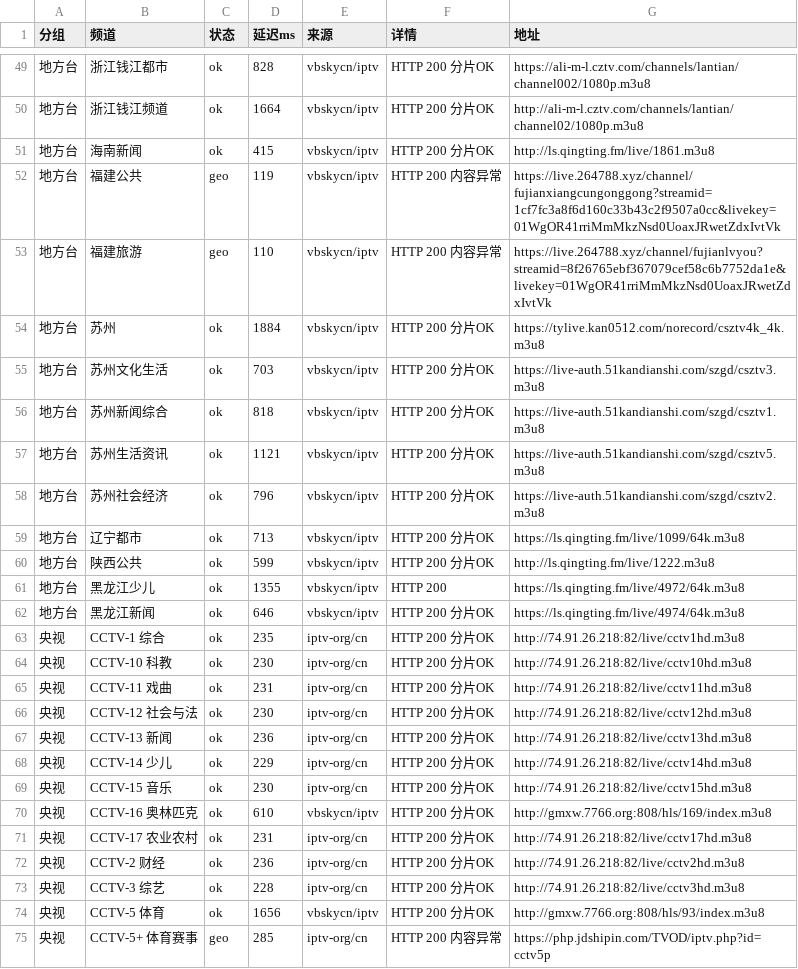
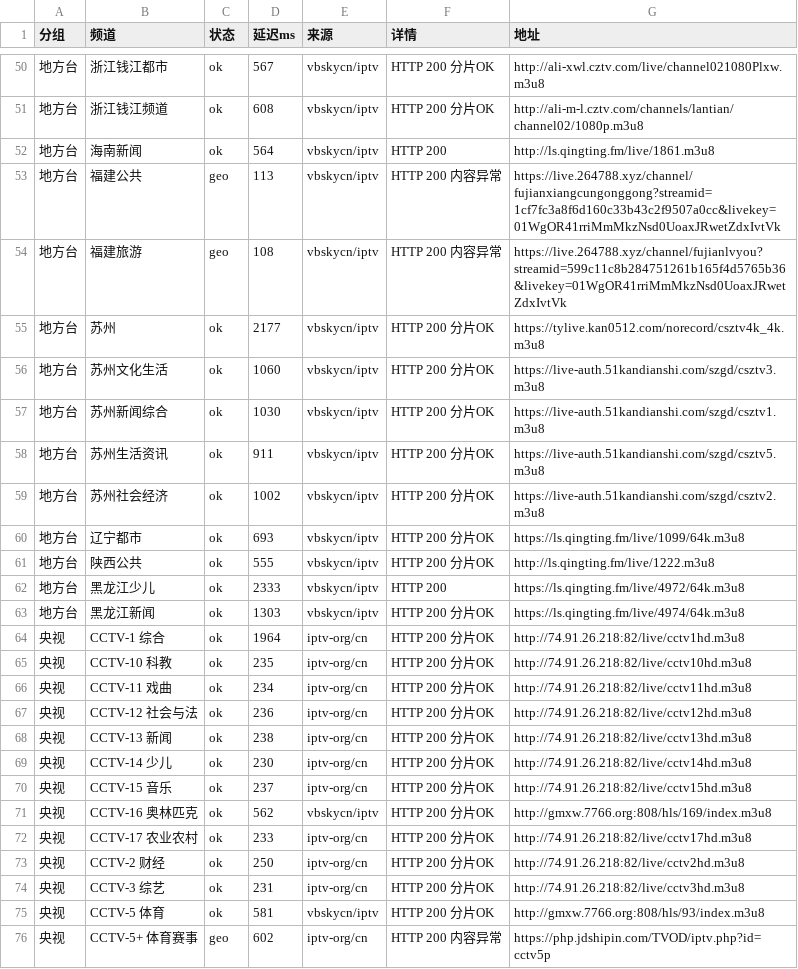
Before and after one commit to coollightxp/live-tv, a CSV file: report.csv, drawn as a sheet; only a part is shown, gaps mark what is left out; the diff covers the shown part only.

```diff
--- a/report.csv
+++ b/report.csv
@@ -49,27 +50,27 @@
-地方台,浙江钱江都市,ok,828,vbskycn/iptv,HTTP 200 分片OK,https://ali-m-l.cztv.com/channels/lantian/channel002/1080p.m3u8
-地方台,浙江钱江频道,ok,1664,vbskycn/iptv,HTTP 200 分片OK,http://ali-m-l.cztv.com/channels/lantian/channel02/1080p.m3u8
-地方台,海南新闻,ok,415,vbskycn/iptv,HTTP 200 分片OK,http://ls.qingting.fm/live/1861.m3u8
-地方台,福建公共,geo,119,vbskycn/iptv,HTTP 200 内容异常,https://live.264788.xyz/channel/fujianxiangcungonggong?streamid=1cf7fc3a8f6d160c33b43c2f9507a0cc&livekey=01WgOR41rriMmMkzNsd0UoaxJRwetZdxIvtVk
-地方台,福建旅游,geo,110,vbskycn/iptv,HTTP 200 内容异常,https://live.264788.xyz/channel/fujianlvyou?streamid=8f26765ebf367079cef58c6b7752da1e&livekey=01WgOR41rriMmMkzNsd0UoaxJRwetZdxIvtVk
-地方台,苏州,ok,1884,vbskycn/iptv,HTTP 200 分片OK,https://tylive.kan0512.com/norecord/csztv4k_4k.m3u8
-地方台,苏州文化生活,ok,703,vbskycn/iptv,HTTP 200 分片OK,https://live-auth.51kandianshi.com/szgd/csztv3.m3u8
-地方台,苏州新闻综合,ok,818,vbskycn/iptv,HTTP 200 分片OK,https://live-auth.51kandianshi.com/szgd/csztv1.m3u8
-地方台,苏州生活资讯,ok,1121,vbskycn/iptv,HTTP 200 分片OK,https://live-auth.51kandianshi.com/szgd/csztv5.m3u8
-地方台,苏州社会经济,ok,796,vbskycn/iptv,HTTP 200 分片OK,https://live-auth.51kandianshi.com/szgd/csztv2.m3u8
-地方台,辽宁都市,ok,713,vbskycn/iptv,HTTP 200 分片OK,https://ls.qingting.fm/live/1099/64k.m3u8
-地方台,陕西公共,ok,599,vbskycn/iptv,HTTP 200 分片OK,http://ls.qingting.fm/live/1222.m3u8
-地方台,黑龙江少儿,ok,1355,vbskycn/iptv,HTTP 200,https://ls.qingting.fm/live/4972/64k.m3u8
-地方台,黑龙江新闻,ok,646,vbskycn/iptv,HTTP 200 分片OK,https://ls.qingting.fm/live/4974/64k.m3u8
-央视,CCTV-1 综合,ok,235,iptv-org/cn,HTTP 200 分片OK,http://74.91.26.218:82/live/cctv1hd.m3u8
-央视,CCTV-10 科教,ok,230,iptv-org/cn,HTTP 200 分片OK,http://74.91.26.218:82/live/cctv10hd.m3u8
-央视,CCTV-11 戏曲,ok,231,iptv-org/cn,HTTP 200 分片OK,http://74.91.26.218:82/live/cctv11hd.m3u8
-央视,CCTV-12 社会与法,ok,230,iptv-org/cn,HTTP 200 分片OK,http://74.91.26.218:82/live/cctv12hd.m3u8
-央视,CCTV-13 新闻,ok,236,iptv-org/cn,HTTP 200 分片OK,http://74.91.26.218:82/live/cctv13hd.m3u8
-央视,CCTV-14 少儿,ok,229,iptv-org/cn,HTTP 200 分片OK,http://74.91.26.218:82/live/cctv14hd.m3u8
-央视,CCTV-15 音乐,ok,230,iptv-org/cn,HTTP 200 分片OK,http://74.91.26.218:82/live/cctv15hd.m3u8
-央视,CCTV-16 奥林匹克,ok,610,vbskycn/iptv,HTTP 200 分片OK,http://gmxw.7766.org:808/hls/169/index.m3u8
-央视,CCTV-17 农业农村,ok,231,iptv-org/cn,HTTP 200 分片OK,http://74.91.26.218:82/live/cctv17hd.m3u8
-央视,CCTV-2 财经,ok,236,iptv-org/cn,HTTP 200 分片OK,http://74.91.26.218:82/live/cctv2hd.m3u8
-央视,CCTV-3 综艺,ok,228,iptv-org/cn,HTTP 200 分片OK,http://74.91.26.218:82/live/cctv3hd.m3u8
-央视,CCTV-5 体育,ok,1656,vbskycn/iptv,HTTP 200 分片OK,http://gmxw.7766.org:808/hls/93/index.m3u8
-央视,CCTV-5+ 体育赛事,geo,285,iptv-org/cn,HTTP 200 内容异常,https://php.jdshipin.com/TVOD/iptv.php?id=cctv5p
+地方台,浙江钱江都市,ok,567,vbskycn/iptv,HTTP 200 分片OK,http://ali-xwl.cztv.com/live/channel021080Plxw.m3u8
+地方台,浙江钱江频道,ok,608,vbskycn/iptv,HTTP 200 分片OK,http://ali-m-l.cztv.com/channels/lantian/channel02/1080p.m3u8
+地方台,海南新闻,ok,564,vbskycn/iptv,HTTP 200,http://ls.qingting.fm/live/1861.m3u8
+地方台,福建公共,geo,113,vbskycn/iptv,HTTP 200 内容异常,https://live.264788.xyz/channel/fujianxiangcungonggong?streamid=1cf7fc3a8f6d160c33b43c2f9507a0cc&livekey=01WgOR41rriMmMkzNsd0UoaxJRwetZdxIvtVk
+地方台,福建旅游,geo,108,vbskycn/iptv,HTTP 200 内容异常,https://live.264788.xyz/channel/fujianlvyou?streamid=599c11c8b284751261b165f4d5765b36&livekey=01WgOR41rriMmMkzNsd0UoaxJRwetZdxIvtVk
+地方台,苏州,ok,2177,vbskycn/iptv,HTTP 200 分片OK,https://tylive.kan0512.com/norecord/csztv4k_4k.m3u8
+地方台,苏州文化生活,ok,1060,vbskycn/iptv,HTTP 200 分片OK,https://live-auth.51kandianshi.com/szgd/csztv3.m3u8
+地方台,苏州新闻综合,ok,1030,vbskycn/iptv,HTTP 200 分片OK,https://live-auth.51kandianshi.com/szgd/csztv1.m3u8
+地方台,苏州生活资讯,ok,911,vbskycn/iptv,HTTP 200 分片OK,https://live-auth.51kandianshi.com/szgd/csztv5.m3u8
+地方台,苏州社会经济,ok,1002,vbskycn/iptv,HTTP 200 分片OK,https://live-auth.51kandianshi.com/szgd/csztv2.m3u8
+地方台,辽宁都市,ok,693,vbskycn/iptv,HTTP 200 分片OK,https://ls.qingting.fm/live/1099/64k.m3u8
+地方台,陕西公共,ok,555,vbskycn/iptv,HTTP 200 分片OK,http://ls.qingting.fm/live/1222.m3u8
+地方台,黑龙江少儿,ok,2333,vbskycn/iptv,HTTP 200,https://ls.qingting.fm/live/4972/64k.m3u8
+地方台,黑龙江新闻,ok,1303,vbskycn/iptv,HTTP 200 分片OK,https://ls.qingting.fm/live/4974/64k.m3u8
+央视,CCTV-1 综合,ok,1964,iptv-org/cn,HTTP 200 分片OK,http://74.91.26.218:82/live/cctv1hd.m3u8
+央视,CCTV-10 科教,ok,235,iptv-org/cn,HTTP 200 分片OK,http://74.91.26.218:82/live/cctv10hd.m3u8
+央视,CCTV-11 戏曲,ok,234,iptv-org/cn,HTTP 200 分片OK,http://74.91.26.218:82/live/cctv11hd.m3u8
+央视,CCTV-12 社会与法,ok,236,iptv-org/cn,HTTP 200 分片OK,http://74.91.26.218:82/live/cctv12hd.m3u8
+央视,CCTV-13 新闻,ok,238,iptv-org/cn,HTTP 200 分片OK,http://74.91.26.218:82/live/cctv13hd.m3u8
+央视,CCTV-14 少儿,ok,230,iptv-org/cn,HTTP 200 分片OK,http://74.91.26.218:82/live/cctv14hd.m3u8
+央视,CCTV-15 音乐,ok,237,iptv-org/cn,HTTP 200 分片OK,http://74.91.26.218:82/live/cctv15hd.m3u8
+央视,CCTV-16 奥林匹克,ok,562,vbskycn/iptv,HTTP 200 分片OK,http://gmxw.7766.org:808/hls/169/index.m3u8
+央视,CCTV-17 农业农村,ok,233,iptv-org/cn,HTTP 200 分片OK,http://74.91.26.218:82/live/cctv17hd.m3u8
+央视,CCTV-2 财经,ok,250,iptv-org/cn,HTTP 200 分片OK,http://74.91.26.218:82/live/cctv2hd.m3u8
+央视,CCTV-3 综艺,ok,231,iptv-org/cn,HTTP 200 分片OK,http://74.91.26.218:82/live/cctv3hd.m3u8
+央视,CCTV-5 体育,ok,581,vbskycn/iptv,HTTP 200 分片OK,http://gmxw.7766.org:808/hls/93/index.m3u8
+央视,CCTV-5+ 体育赛事,geo,602,iptv-org/cn,HTTP 200 内容异常,https://php.jdshipin.com/TVOD/iptv.php?id=cctv5p
```
Also changed, not shown: 3 added rows, 2 removed rows and 67 edited cells elsewhere in this file, 3 other files.
